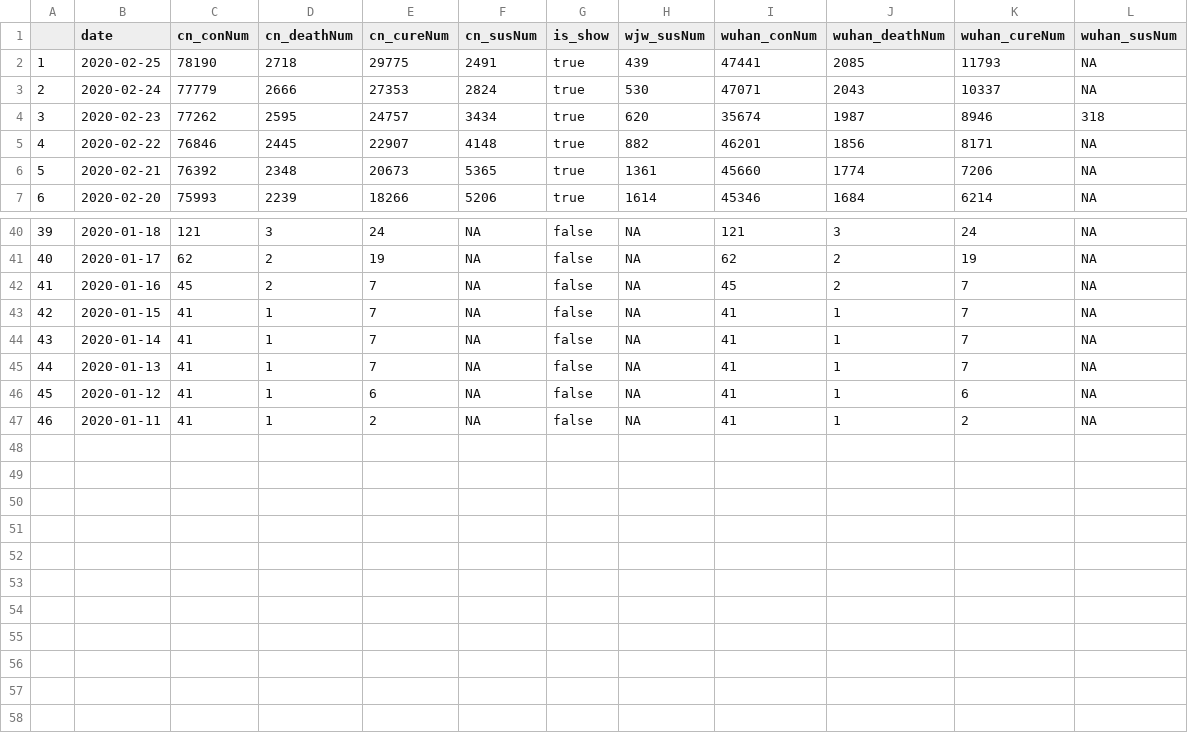
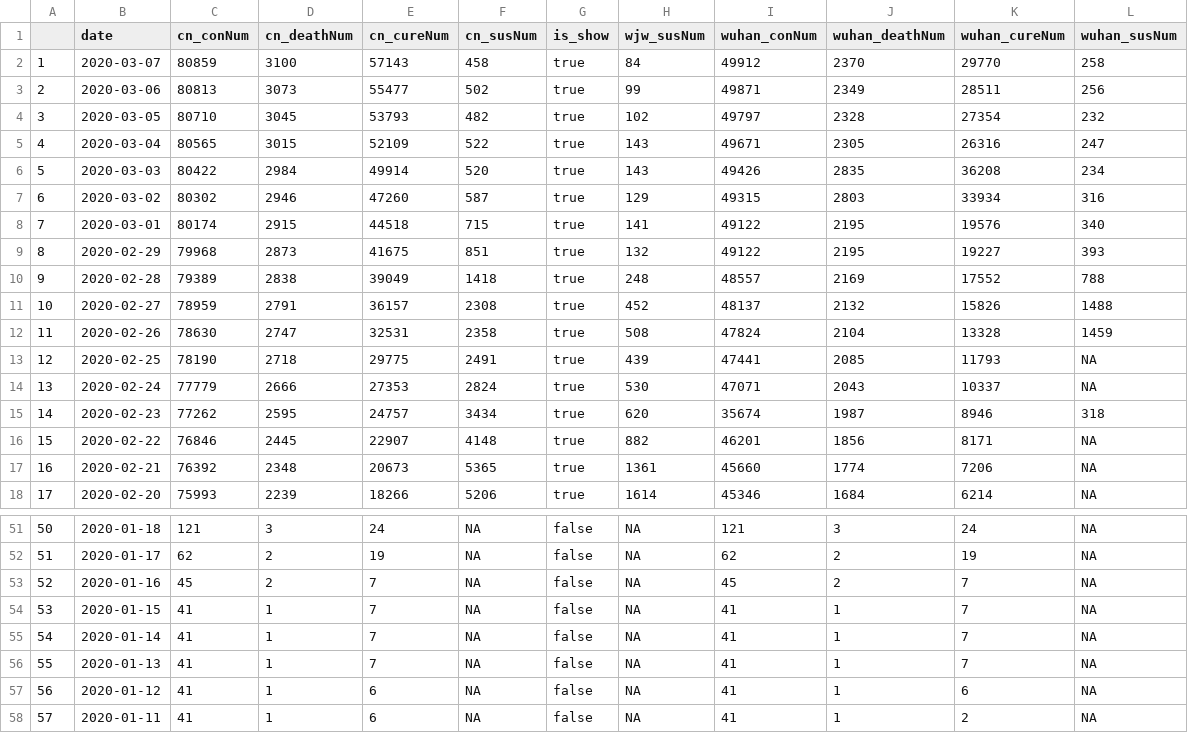
Before and after one commit to JonathanJing/China-Coronavirus, a CSV file: historydata.csv, drawn as a sheet; only a part is shown, gaps mark what is left out; addresses are those after the commit; the diff names each change by its address in the sheet, - before the commit and + after, or states it on an @@ line.

```diff
--- a/historydata.csv
+++ b/historydata.csv
+row 2: 1 | 2020-03-07 | 80859 | 3100 | 57143 | 458 | true | 84 | 49912 | 2370 | 29770 | 258
+row 3: 2 | 2020-03-06 | 80813 | 3073 | 55477 | 502 | true | 99 | 49871 | 2349 | 28511 | 256
+row 4: 3 | 2020-03-05 | 80710 | 3045 | 53793 | 482 | true | 102 | 49797 | 2328 | 27354 | 232
+row 5: 4 | 2020-03-04 | 80565 | 3015 | 52109 | 522 | true | 143 | 49671 | 2305 | 26316 | 247
+row 6: 5 | 2020-03-03 | 80422 | 2984 | 49914 | 520 | true | 143 | 49426 | 2835 | 36208 | 234
+row 7: 6 | 2020-03-02 | 80302 | 2946 | 47260 | 587 | true | 129 | 49315 | 2803 | 33934 | 316
+row 8: 7 | 2020-03-01 | 80174 | 2915 | 44518 | 715 | true | 141 | 49122 | 2195 | 19576 | 340
+row 9: 8 | 2020-02-29 | 79968 | 2873 | 41675 | 851 | true | 132 | 49122 | 2195 | 19227 | 393
+row 10: 9 | 2020-02-28 | 79389 | 2838 | 39049 | 1418 | true | 248 | 48557 | 2169 | 17552 | 788
+row 11: 10 | 2020-02-27 | 78959 | 2791 | 36157 | 2308 | true | 452 | 48137 | 2132 | 15826 | 1488
+row 12: 11 | 2020-02-26 | 78630 | 2747 | 32531 | 2358 | true | 508 | 47824 | 2104 | 13328 | 1459
@@ column A renumbered from row 13 down @@
-E58 (cn_cureNum): 2
+E58 (cn_cureNum): 6
```
Also changed, not shown: Dataset/historydata.csv, 9 other files.
